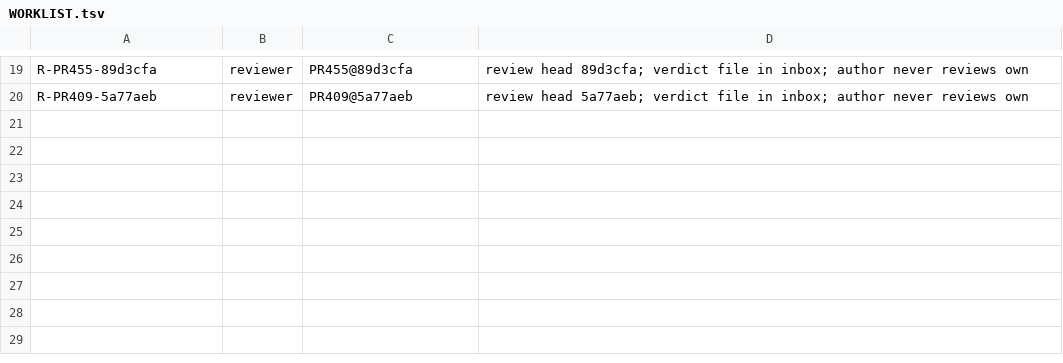
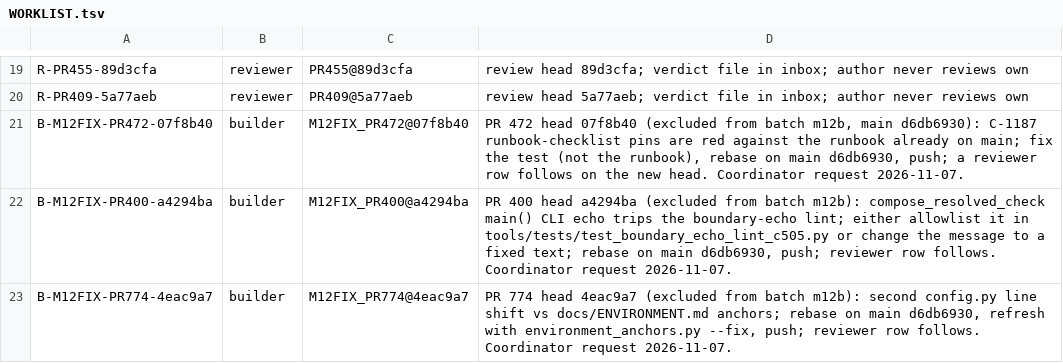
Before and after one commit to SpinStateLabs/field-platform, a TSV file: comms/WORKLIST.tsv, drawn as a sheet; only a part is shown, gaps mark what is left out; the diff names each change by its address in the sheet, - before the commit and + after, or states it on an @@ line.

Commit message:
comms: queue-keeper restock

```diff
--- a/comms/WORKLIST.tsv
+++ b/comms/WORKLIST.tsv
+row 21: B-M12FIX-PR472-07f8b40 | builder | M12FIX_PR472@07f8b40 | PR 472 head 07f8b40 (excluded from batch m12b, main d6db6930): C-1187 runbook-checklist pins are red against the runbook already on main; fix the test (not the runbook), rebase on main d6db6930, push; a reviewer row follows on the new head. Coordinator request 2026-11-07.
+row 22: B-M12FIX-PR400-a4294ba | builder | M12FIX_PR400@a4294ba | PR 400 head a4294ba (excluded from batch m12b): compose_resolved_check main() CLI echo trips the boundary-echo lint; either allowlist it in tools/tests/test_boundary_echo_lint_c505.py or change the message to a fixed text; rebase on main d6db6930, push; reviewer row follows. Coordinator request 2026-11-07.
+row 23: B-M12FIX-PR774-4eac9a7 | builder | M12FIX_PR774@4eac9a7 | PR 774 head 4eac9a7 (excluded from batch m12b): second config.py line shift vs docs/ENVIRONMENT.md anchors; rebase on main d6db6930, refresh with environment_anchors.py --fix, push; reviewer row follows. Coordinator request 2026-11-07.
```
